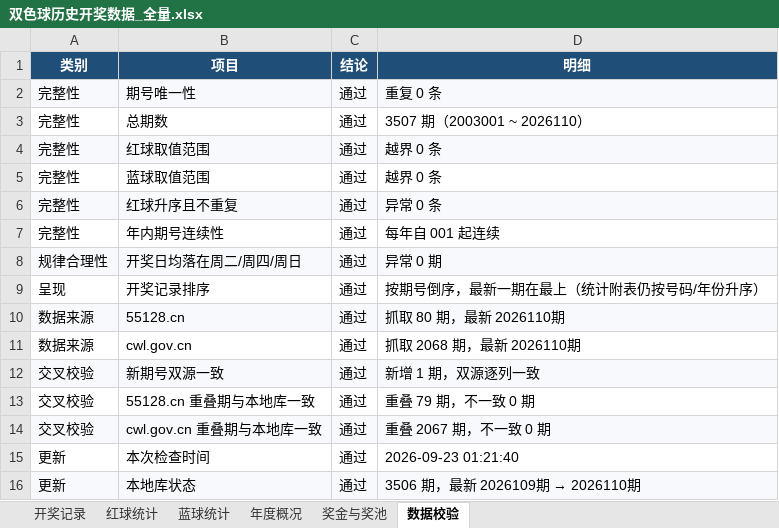
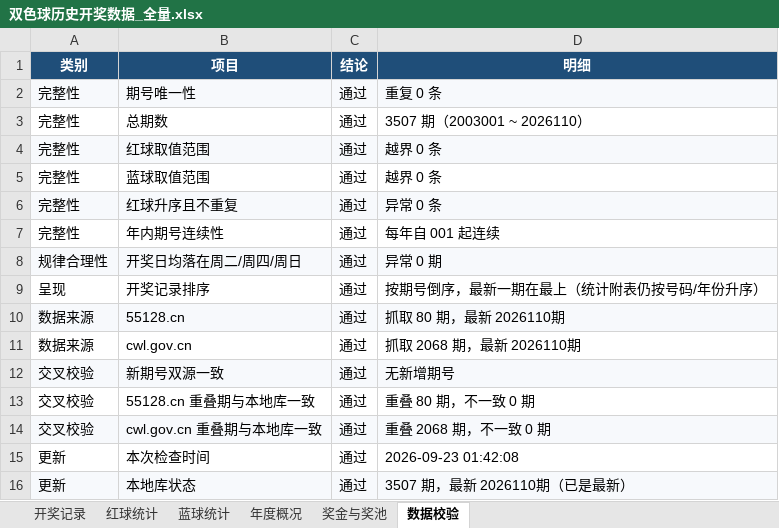
Before and after one commit to zhengxinyu13/shuangseqiu-predictor, an Excel workbook: data/双色球历史开奖数据_全量.xlsx, sheet 数据校验, drawn as a sheet; values as stored, in another font and other column widths than the file's, no borders; the diff names each change by its address in the sheet, - before the commit and + after, or states it on an @@ line.

Commit message:
chore(数据): 刷新「数据校验」表（无新增期号）
Grayson 在界面上点了一次「检查更新」，工作簿被重新写了一遍：开奖记录等 5 张数据表逐字节未变，只有「数据校验」表的结论更新为「3507 期，最新 2026110期（已是最新）」，重叠期从 79/2067 变为 80/2068。

已核实这不是工具或测试造成的：ui_smoke / ui_screenshot / pytest 三者跑完前后，真实数据文件的 sha256 完全不变（它们各自操作 .workbuddy/tmp 下的副本）。

```diff
--- a/data/双色球历史开奖数据_全量.xlsx (sheet 数据校验)
+++ b/data/双色球历史开奖数据_全量.xlsx (sheet 数据校验)
-D12 (明细): 新增 1 期，双源逐列一致
+D12 (明细): 无新增期号
-D13 (明细): 重叠 79 期，不一致 0 期
+D13 (明细): 重叠 80 期，不一致 0 期
-D14 (明细): 重叠 2067 期，不一致 0 期
+D14 (明细): 重叠 2068 期，不一致 0 期
-D15 (明细): 2026-09-23 01:21:40
+D15 (明细): 2026-09-23 01:42:08
@@ D16 (明细): 3506 期，最新 2026109期 → 2026110期 → 3507 期，最新 2026110期（已是最新） @@
```
